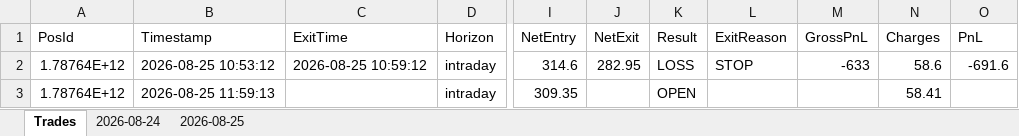
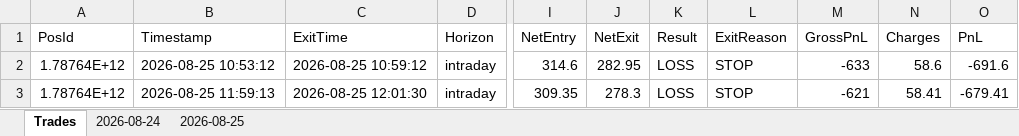
Before and after one commit to ravichandrant1697/option-dashboard-sensex-main, an Excel workbook: option_dashboard.xlsx, sheet Trades, drawn as a sheet; only a part is shown, gaps mark what is left out; values as stored, in another font and other column widths than the file's, no borders; the diff names each change by its address in the sheet, - before the commit and + after, or states it on an @@ line.

```diff
--- a/option_dashboard.xlsx (sheet Trades)
+++ b/option_dashboard.xlsx (sheet Trades)
-C3 (ExitTime): (empty)
+C3 (ExitTime): 2026-08-25 12:01:30
-J3 (NetExit): (empty)
+J3 (NetExit): 278.3
-K3 (Result): OPEN
+K3 (Result): LOSS
-L3 (ExitReason): (empty)
+L3 (ExitReason): STOP
-M3 (GrossPnL): (empty)
+M3 (GrossPnL): -621
-O3 (PnL): (empty)
+O3 (PnL): -679.41
```
Also changed, not shown: sheet 2026-08-25, 1 other file.
